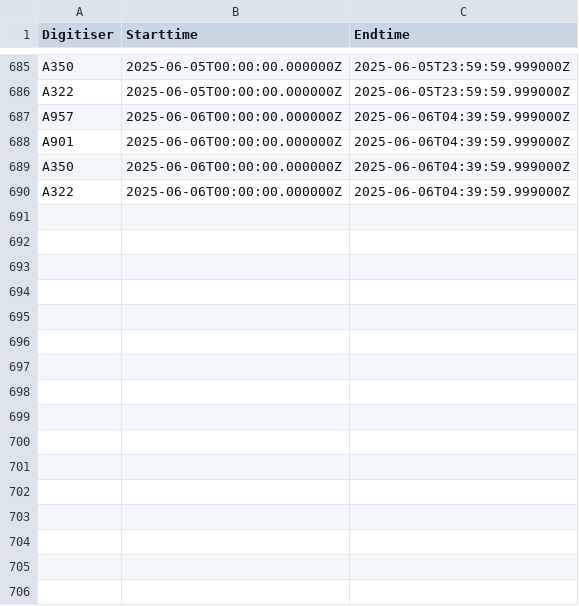
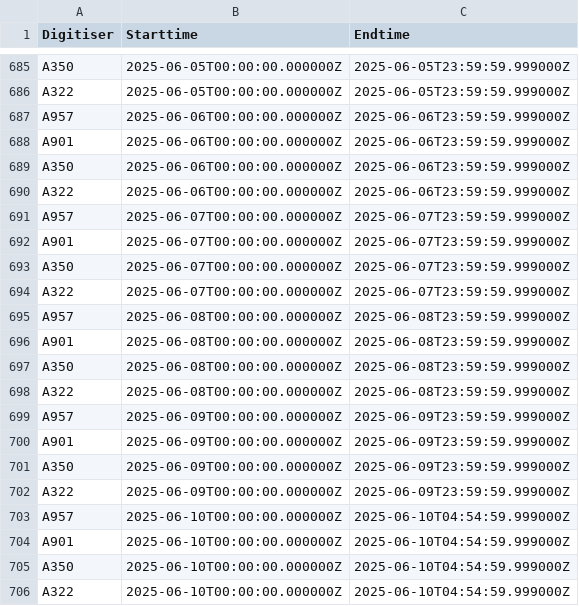
Before and after one commit to nlanget/Aaknes-borehole, a CSV file: data/availability/data_availability_2025.csv, drawn as a sheet; only a part is shown, gaps mark what is left out.

Commit message:
Updated data files

```diff
--- a/data/availability/data_availability_2025.csv
+++ b/data/availability/data_availability_2025.csv
@@ -686,5 +686,21 @@ A350	2025-06-05T00:00:00.000000Z	2025-06-05T23:59:59.999000Z
 A322	2025-06-05T00:00:00.000000Z	2025-06-05T23:59:59.999000Z
-A957	2025-06-06T00:00:00.000000Z	2025-06-06T04:39:59.999000Z
-A901	2025-06-06T00:00:00.000000Z	2025-06-06T04:39:59.999000Z
-A350	2025-06-06T00:00:00.000000Z	2025-06-06T04:39:59.999000Z
-A322	2025-06-06T00:00:00.000000Z	2025-06-06T04:39:59.999000Z
+A957	2025-06-06T00:00:00.000000Z	2025-06-06T23:59:59.999000Z
+A901	2025-06-06T00:00:00.000000Z	2025-06-06T23:59:59.999000Z
+A350	2025-06-06T00:00:00.000000Z	2025-06-06T23:59:59.999000Z
+A322	2025-06-06T00:00:00.000000Z	2025-06-06T23:59:59.999000Z
+A957	2025-06-07T00:00:00.000000Z	2025-06-07T23:59:59.999000Z
+A901	2025-06-07T00:00:00.000000Z	2025-06-07T23:59:59.999000Z
+A350	2025-06-07T00:00:00.000000Z	2025-06-07T23:59:59.999000Z
+A322	2025-06-07T00:00:00.000000Z	2025-06-07T23:59:59.999000Z
+A957	2025-06-08T00:00:00.000000Z	2025-06-08T23:59:59.999000Z
+A901	2025-06-08T00:00:00.000000Z	2025-06-08T23:59:59.999000Z
+A350	2025-06-08T00:00:00.000000Z	2025-06-08T23:59:59.999000Z
+A322	2025-06-08T00:00:00.000000Z	2025-06-08T23:59:59.999000Z
+A957	2025-06-09T00:00:00.000000Z	2025-06-09T23:59:59.999000Z
+A901	2025-06-09T00:00:00.000000Z	2025-06-09T23:59:59.999000Z
+A350	2025-06-09T00:00:00.000000Z	2025-06-09T23:59:59.999000Z
+A322	2025-06-09T00:00:00.000000Z	2025-06-09T23:59:59.999000Z
+A957	2025-06-10T00:00:00.000000Z	2025-06-10T04:54:59.999000Z
+A901	2025-06-10T00:00:00.000000Z	2025-06-10T04:54:59.999000Z
+A350	2025-06-10T00:00:00.000000Z	2025-06-10T04:54:59.999000Z
+A322	2025-06-10T00:00:00.000000Z	2025-06-10T04:54:59.999000Z
```
Also changed, not shown: 2 other files.
